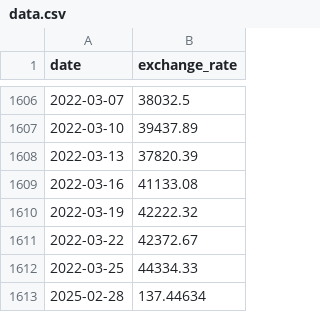
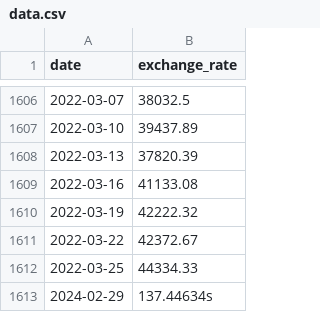
Before and after one commit to swotex/42cursus, a CSV file: cpp_09/ex00/data.csv, drawn as a sheet; only a part is shown, gaps mark what is left out.

```diff
--- a/cpp_09/ex00/data.csv
+++ b/cpp_09/ex00/data.csv
@@ -1612,2 +1612,2 @@ date,exchange_rate
 2022-03-25,44334.33
-2025-02-28,137.44634
+2024-02-29,137.44634s
```
Also changed, not shown: 10 other files.
